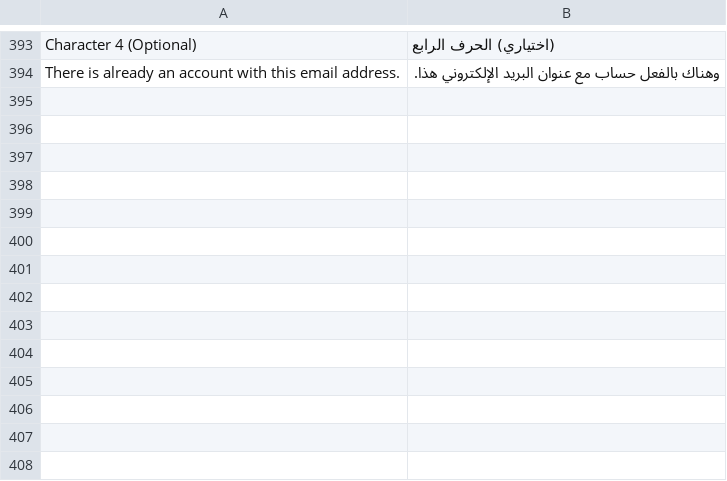
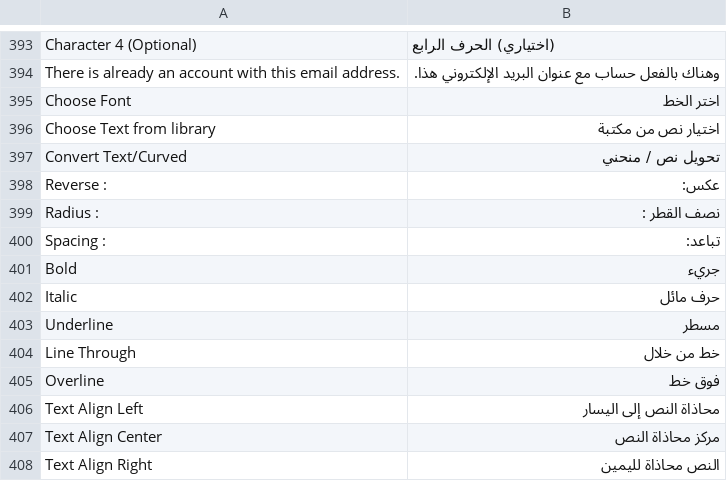
Before and after one commit to chkashif167/creo, a CSV file: app/design/frontend/base/default/locale/ar_SA/translate.csv, drawn as a sheet; only a part is shown, gaps mark what is left out.

Commit message:
translation changes

```diff
--- a/app/design/frontend/base/default/locale/ar_SA/translate.csv
+++ b/app/design/frontend/base/default/locale/ar_SA/translate.csv
@@ -394 +394,15 @@
 "There is already an account with this email address.","وهناك بالفعل حساب مع عنوان البريد الإلكتروني هذا."
+"Choose Font","اختر الخط"
+"Choose Text from library","اختيار نص من مكتبة"
+"Convert Text/Curved","تحويل نص / منحني"
+"Reverse :","عكس:"
+"Radius :","نصف القطر :"
+"Spacing :","تباعد:"
+"Bold","جريء"
+"Italic","حرف مائل"
+"Underline","مسطر"
+"Line Through","خط من خلال"
+"Overline","فوق خط"
+"Text Align Left","محاذاة النص إلى اليسار"
+"Text Align Center","مركز محاذاة النص"
+"Text Align Right","النص محاذاة لليمين"
```
